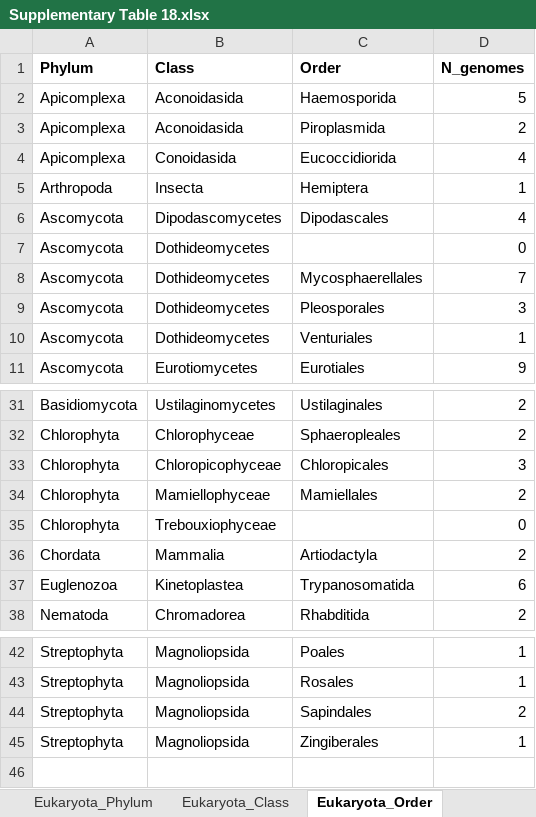
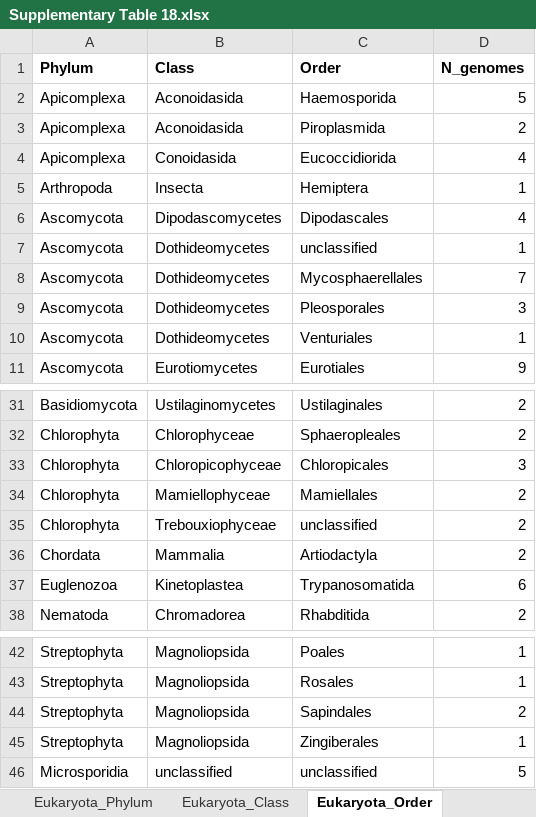
Before and after one commit to linweiliarchaea/Asgard-Eukaryote-Phylogenomics-2026, an Excel workbook: data/supplementary_tables/Supplementary Table 18.xlsx, sheet Eukaryota_Order, drawn as a sheet; only a part is shown, gaps mark what is left out; values as stored, in another font and other column widths than the file's, no borders; the diff names each change by its address in the sheet, - before the commit and + after, or states it on an @@ line.

```diff
--- a/data/supplementary_tables/Supplementary Table 18.xlsx (sheet Eukaryota_Order)
+++ b/data/supplementary_tables/Supplementary Table 18.xlsx (sheet Eukaryota_Order)
-C7 (Order): (empty)
+C7 (Order): unclassified
-D7 (N_genomes): 0
+D7 (N_genomes): 1
-C35 (Order): (empty)
+C35 (Order): unclassified
-D35 (N_genomes): 0
+D35 (N_genomes): 2
+row 46: Microsporidia | unclassified | unclassified | 5
```
Also changed, not shown: sheet Eukaryota_Class, data/supplementary_tables/Supplementary Table 10.xlsx, data/supplementary_tables/Supplementary Table 11.xlsx, 29 other files.
